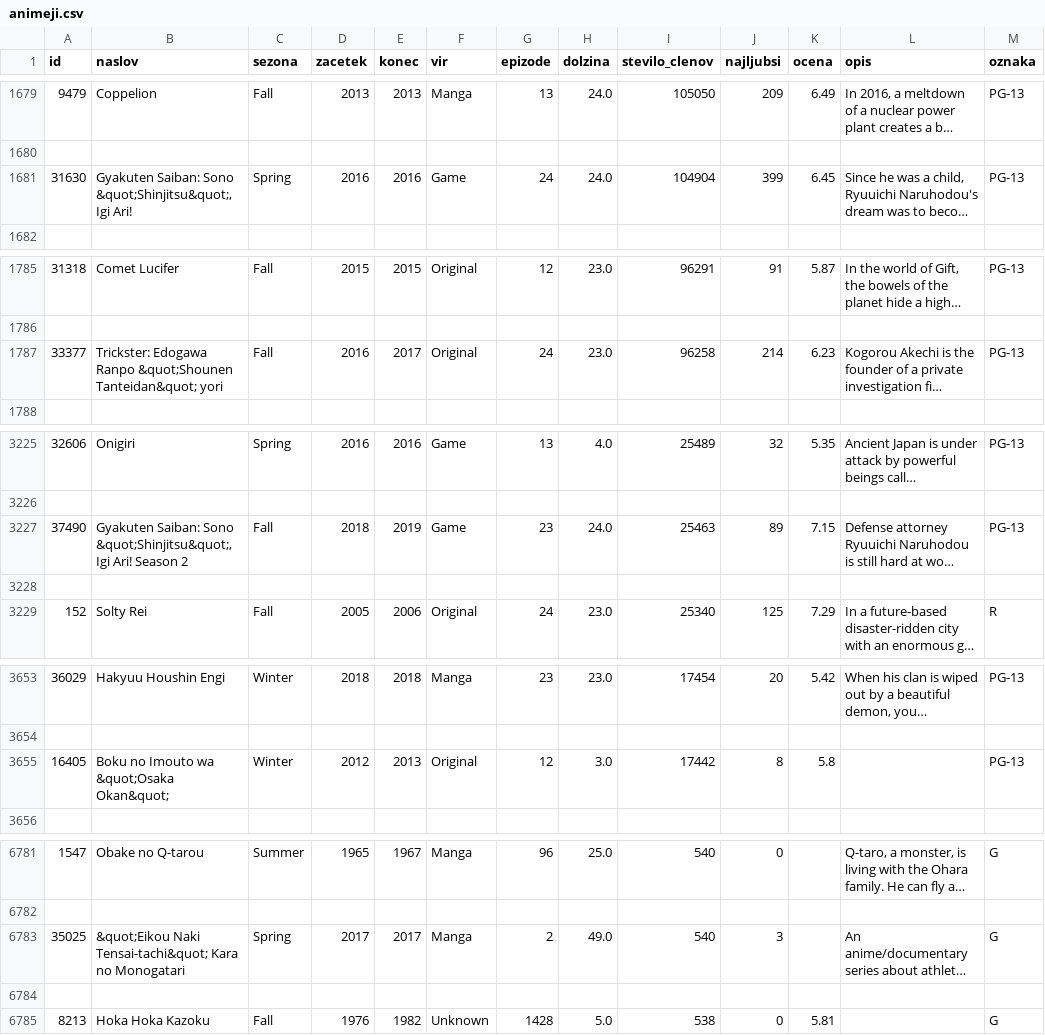
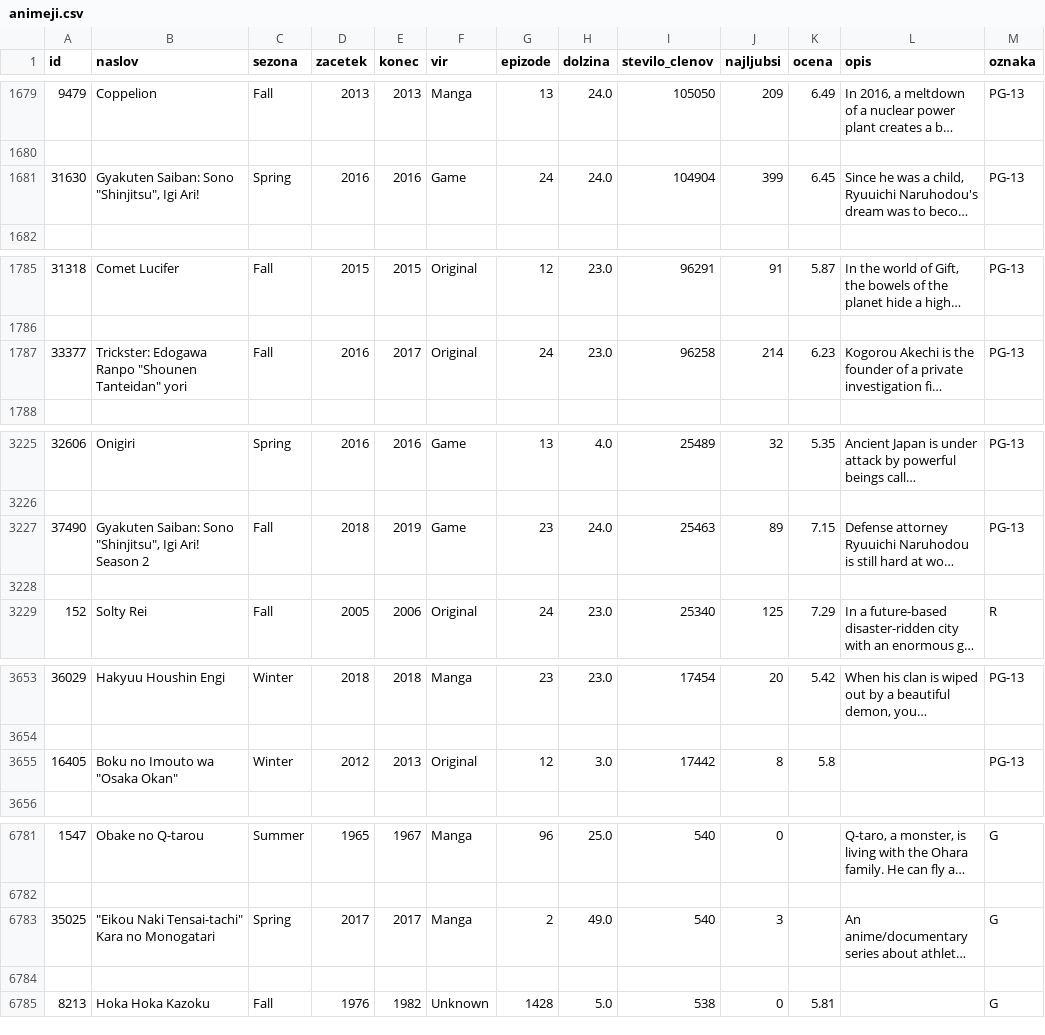
Before and after one commit to Teodora-Cvetkovic/Anime-filmi-in-serije, a CSV file: obdelani-podatki/animeji.csv, drawn as a sheet; only a part is shown, gaps mark what is left out; long unchanged cells end in …; the diff names each change by its address in the sheet, - before the commit and + after, or states it on an @@ line.

```diff
--- a/obdelani-podatki/animeji.csv
+++ b/obdelani-podatki/animeji.csv
-B1681 (naslov): …Saiban: Sono &quot;Shinjitsu&quot;, Igi Ari!
+B1681 (naslov): …Saiban: Sono "Shinjitsu", Igi Ari!
-B1787 (naslov): …Edogawa Ranpo &quot;Shounen Tanteidan&quot; yori
+B1787 (naslov): …Edogawa Ranpo "Shounen Tanteidan" yori
-B3227 (naslov): …Saiban: Sono &quot;Shinjitsu&quot;, Igi Ari!…
+B3227 (naslov): …Saiban: Sono "Shinjitsu", Igi Ari!…
-B3655 (naslov): Boku no Imouto wa &quot;Osaka Okan&quot;
+B3655 (naslov): Boku no Imouto wa "Osaka Okan"
-B6783 (naslov): &quot;Eikou Naki Tensai-tachi&quot; Kara no…
+B6783 (naslov): "Eikou Naki Tensai-tachi" Kara no…
```
Also changed, not shown: 3 other files.
